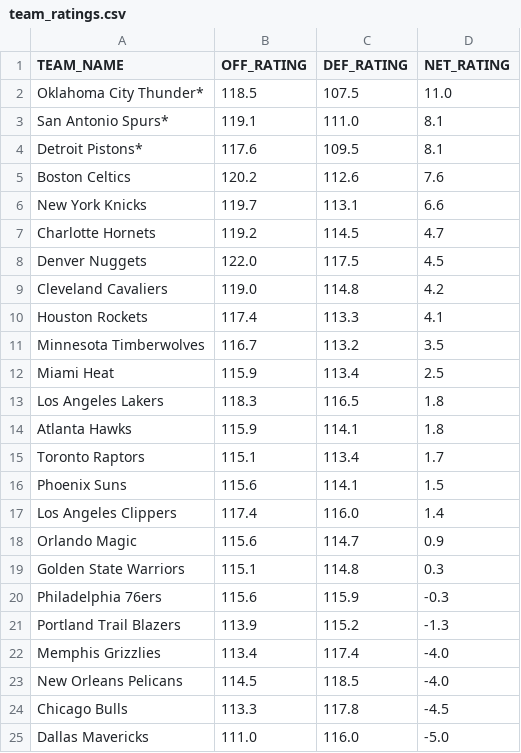
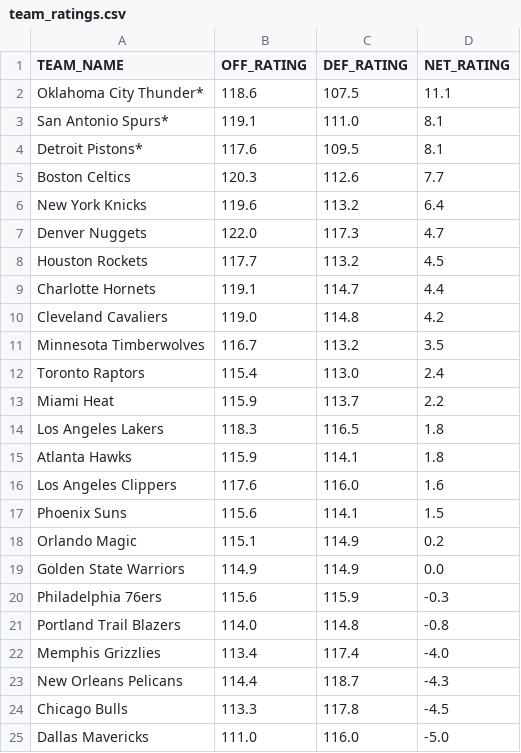
Before and after one commit to fuku8/nba-ratings, a CSV file: data/team_ratings.csv, drawn as a sheet; only a part is shown; the diff covers the shown part only.

```diff
--- a/data/team_ratings.csv
+++ b/data/team_ratings.csv
@@ -1,24 +1,24 @@
 TEAM_NAME,OFF_RATING,DEF_RATING,NET_RATING
-Oklahoma City Thunder*,118.5,107.5,11.0
+Oklahoma City Thunder*,118.6,107.5,11.1
 San Antonio Spurs*,119.1,111.0,8.1
 Detroit Pistons*,117.6,109.5,8.1
-Boston Celtics,120.2,112.6,7.6
-New York Knicks,119.7,113.1,6.6
-Charlotte Hornets,119.2,114.5,4.7
-Denver Nuggets,122.0,117.5,4.5
+Boston Celtics,120.3,112.6,7.7
+New York Knicks,119.6,113.2,6.4
+Denver Nuggets,122.0,117.3,4.7
+Houston Rockets,117.7,113.2,4.5
+Charlotte Hornets,119.1,114.7,4.4
 Cleveland Cavaliers,119.0,114.8,4.2
-Houston Rockets,117.4,113.3,4.1
 Minnesota Timberwolves,116.7,113.2,3.5
-Miami Heat,115.9,113.4,2.5
+Toronto Raptors,115.4,113.0,2.4
+Miami Heat,115.9,113.7,2.2
 Los Angeles Lakers,118.3,116.5,1.8
 Atlanta Hawks,115.9,114.1,1.8
-Toronto Raptors,115.1,113.4,1.7
+Los Angeles Clippers,117.6,116.0,1.6
 Phoenix Suns,115.6,114.1,1.5
-Los Angeles Clippers,117.4,116.0,1.4
-Orlando Magic,115.6,114.7,0.9
-Golden State Warriors,115.1,114.8,0.3
+Orlando Magic,115.1,114.9,0.2
+Golden State Warriors,114.9,114.9,0.0
 Philadelphia 76ers,115.6,115.9,-0.3
-Portland Trail Blazers,113.9,115.2,-1.3
+Portland Trail Blazers,114.0,114.8,-0.8
 Memphis Grizzlies,113.4,117.4,-4.0
-New Orleans Pelicans,114.5,118.5,-4.0
+New Orleans Pelicans,114.4,118.7,-4.3
 Chicago Bulls,113.3,117.8,-4.5
```
Also changed, not shown: 12 edited cells elsewhere in this file, data/player_ratings.csv, 1 other file.
